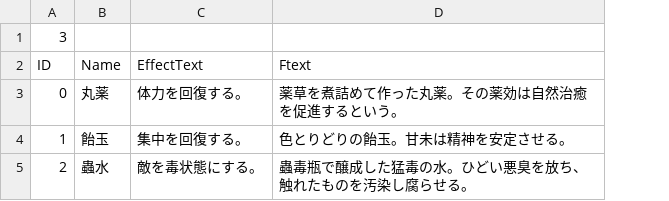
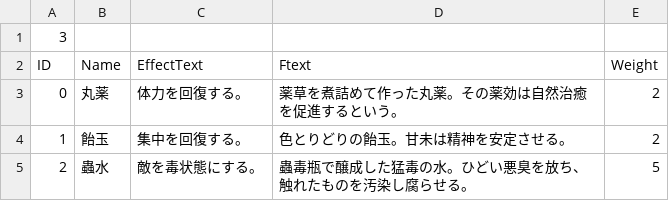
Before and after one commit to RyoSasaki37564/Keisyou, a CSV file: Assets/Scripts/CSV/RyuGari ItemMasterTest.csv, drawn as a sheet; the diff names each change by its address in the sheet, - before the commit and + after, or states it on an @@ line.

```diff
--- a/Assets/Scripts/CSV/RyuGari ItemMasterTest.csv
+++ b/Assets/Scripts/CSV/RyuGari ItemMasterTest.csv
+column E (Weight), rows 3-5: 2 | 2 | 5
```
Also changed, not shown: 21 other files.
